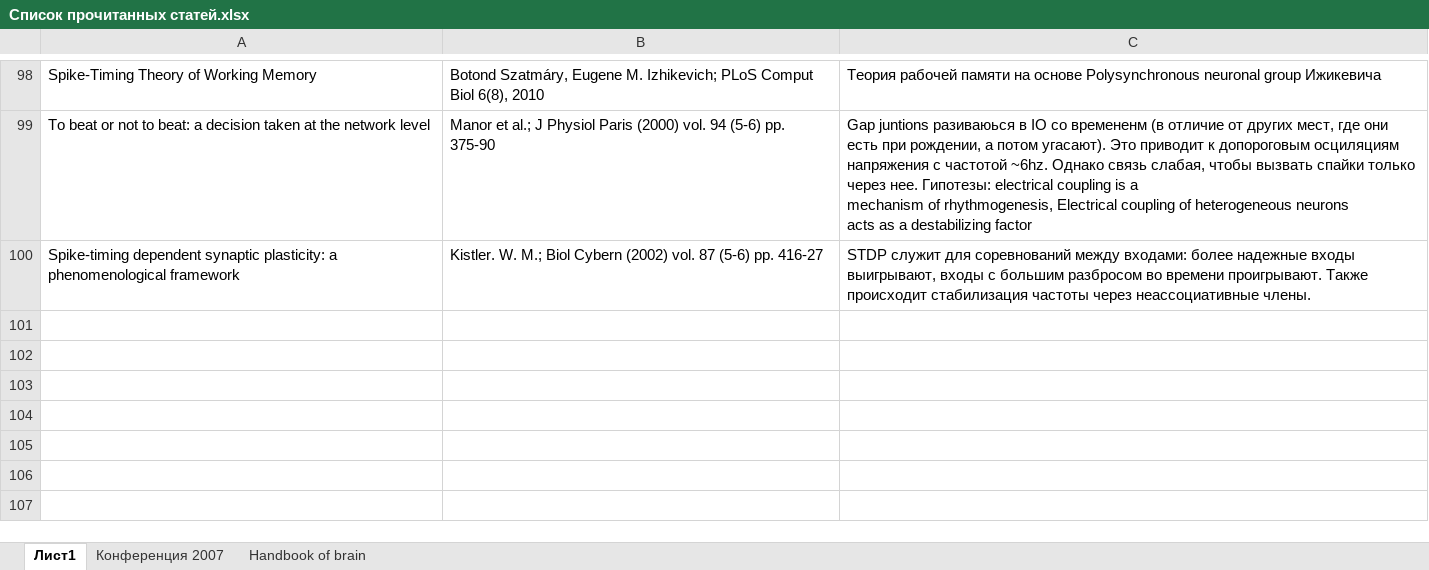
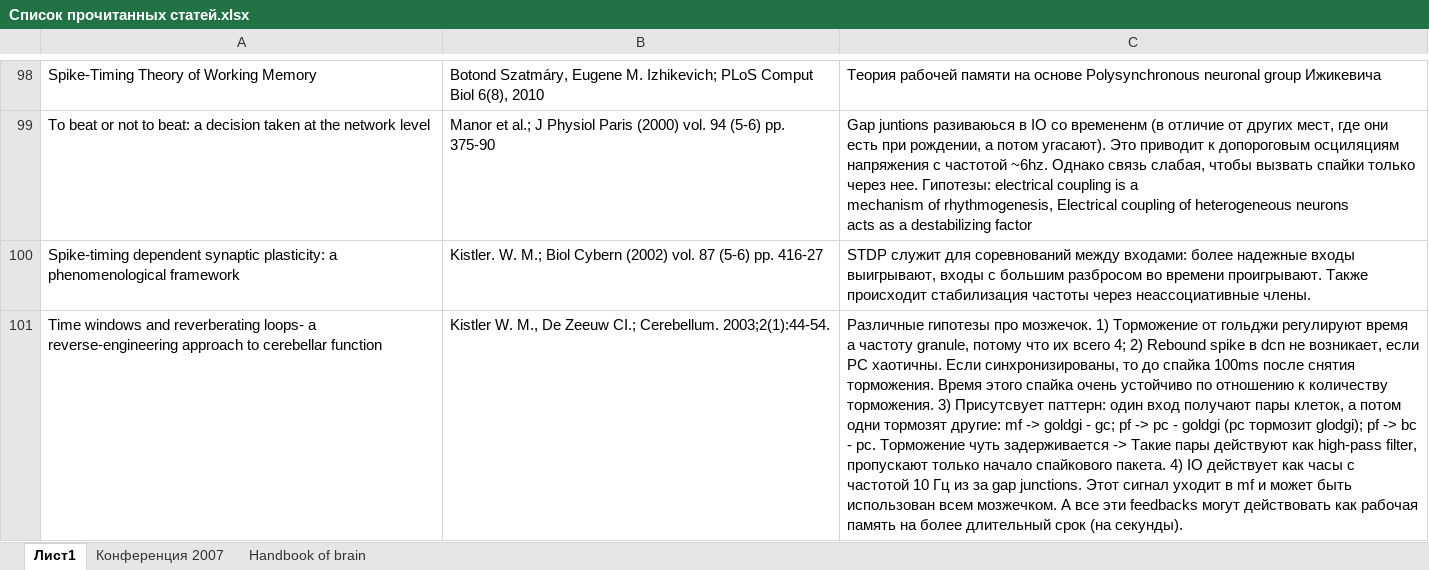
Before and after one commit to vardaanbhat/ntebooks, an Excel workbook: Список прочитанных статей.xlsx, sheet Лист1, drawn as a sheet; only a part is shown, gaps mark what is left out; values as stored, in another font and other column widths than the file's, no borders; the diff names each change by its address in the sheet, - before the commit and + after, or states it on an @@ line.

Commit message:
Cerebellum/Time windows and reverberating loops- a reverse-engineering approach to cerebellar function-Kistler 2003.pdf

```diff
--- a/Список прочитанных статей.xlsx (sheet Лист1)
+++ b/Список прочитанных статей.xlsx (sheet Лист1)
+row 101: Time windows and reverberating loops- a reverse-engineering approach to cerebellar function | Kistler W. M., De Zeeuw CI.; Cerebellum. 2003;2(1):44-54. | Различные гипотезы про мозжечок. 1) Торможение от гольджи регулируют время а частоту granule, потому что их всего 4; 2) Rebound spike в dcn не возникает, если PC хаотичны. Если синхронизированы, то до спайка 100ms после снятия торможения. Время этого спайка очень устойчиво по отношению к количеству торможения. 3) Присутсвует паттерн: один вход получают пары клеток, а потом одни тормозят другие: mf -> goldgi - gc; pf -> pc - goldgi (pc тормозит glodgi); pf -> bc - pc. Торможение чуть задерживается -> Такие пары действуют как high-pass filter, пропускают только начало спайкового пакета. 4) IO действует как часы с частотой 10 Гц из за gap junctions. Этот сигнал уходит в mf и может быть использован всем мозжечком. А все эти feedbacks могут действовать как рабочая память на более длительный срок (на секунды).
```
Also changed, not shown: 1 other file.
